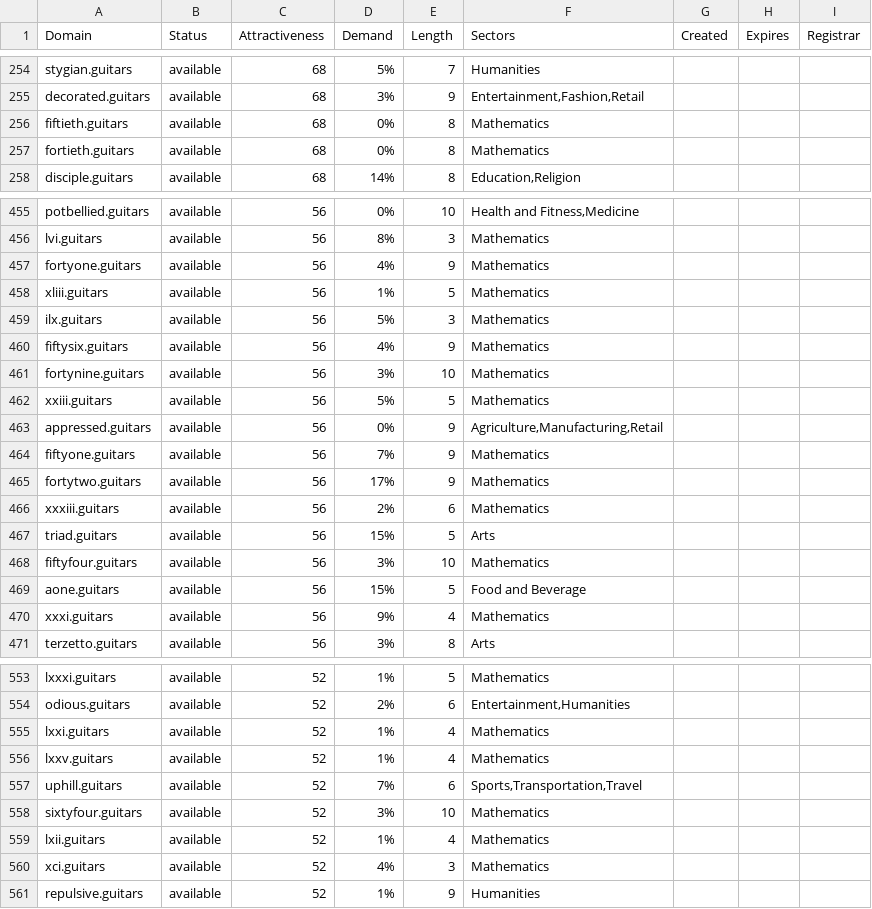
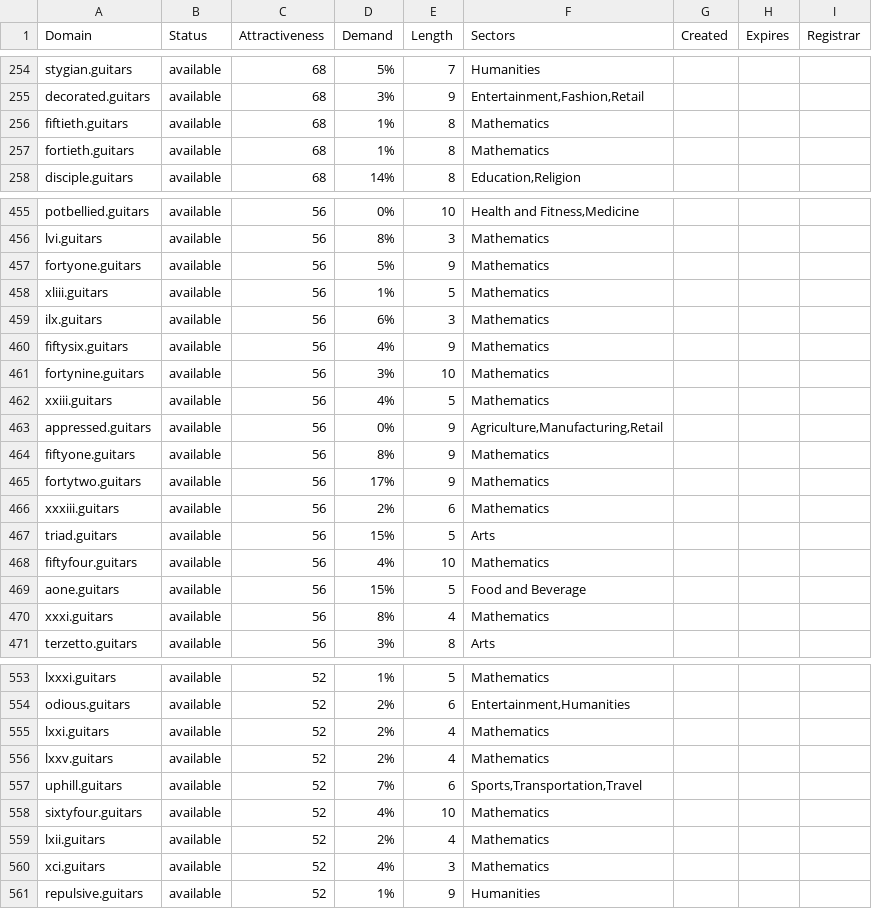
Before and after one commit to UniqueDomains/guitars-oneword-domains, a CSV file: guitars.csv, drawn as a sheet; only a part is shown, gaps mark what is left out; the diff covers the shown part only.

```diff
--- a/guitars.csv
+++ b/guitars.csv
@@ -255,4 +255,4 @@ stygian.guitars,available,68,5%,7,Humanities,,,
 decorated.guitars,available,68,3%,9,"Entertainment,Fashion,Retail",,,
-fiftieth.guitars,available,68,0%,8,Mathematics,,,
-fortieth.guitars,available,68,0%,8,Mathematics,,,
+fiftieth.guitars,available,68,1%,8,Mathematics,,,
+fortieth.guitars,available,68,1%,8,Mathematics,,,
 disciple.guitars,available,68,14%,8,"Education,Religion",,,
@@ -456,10 +456,10 @@ potbellied.guitars,available,56,0%,10,"Health and Fitness,Medicine",,,
 lvi.guitars,available,56,8%,3,Mathematics,,,
-fortyone.guitars,available,56,4%,9,Mathematics,,,
+fortyone.guitars,available,56,5%,9,Mathematics,,,
 xliii.guitars,available,56,1%,5,Mathematics,,,
-ilx.guitars,available,56,5%,3,Mathematics,,,
+ilx.guitars,available,56,6%,3,Mathematics,,,
 fiftysix.guitars,available,56,4%,9,Mathematics,,,
 fortynine.guitars,available,56,3%,10,Mathematics,,,
-xxiii.guitars,available,56,5%,5,Mathematics,,,
+xxiii.guitars,available,56,4%,5,Mathematics,,,
 appressed.guitars,available,56,0%,9,"Agriculture,Manufacturing,Retail",,,
-fiftyone.guitars,available,56,7%,9,Mathematics,,,
+fiftyone.guitars,available,56,8%,9,Mathematics,,,
 fortytwo.guitars,available,56,17%,9,Mathematics,,,
@@ -467,5 +467,5 @@ xxxiii.guitars,available,56,2%,6,Mathematics,,,
 triad.guitars,available,56,15%,5,Arts,,,
-fiftyfour.guitars,available,56,3%,10,Mathematics,,,
+fiftyfour.guitars,available,56,4%,10,Mathematics,,,
 aone.guitars,available,56,15%,5,Food and Beverage,,,
-xxxi.guitars,available,56,9%,4,Mathematics,,,
+xxxi.guitars,available,56,8%,4,Mathematics,,,
 terzetto.guitars,available,56,3%,8,Arts,,,
@@ -554,7 +554,7 @@ lxxxi.guitars,available,52,1%,5,Mathematics,,,
 odious.guitars,available,52,2%,6,"Entertainment,Humanities",,,
-lxxi.guitars,available,52,1%,4,Mathematics,,,
-lxxv.guitars,available,52,1%,4,Mathematics,,,
+lxxi.guitars,available,52,2%,4,Mathematics,,,
+lxxv.guitars,available,52,2%,4,Mathematics,,,
 uphill.guitars,available,52,7%,6,"Sports,Transportation,Travel",,,
-sixtyfour.guitars,available,52,3%,10,Mathematics,,,
-lxii.guitars,available,52,1%,4,Mathematics,,,
+sixtyfour.guitars,available,52,4%,10,Mathematics,,,
+lxii.guitars,available,52,2%,4,Mathematics,,,
 xci.guitars,available,52,4%,3,Mathematics,,,
```
Also changed, not shown: 48 edited cells elsewhere in this file, 2 other files.
